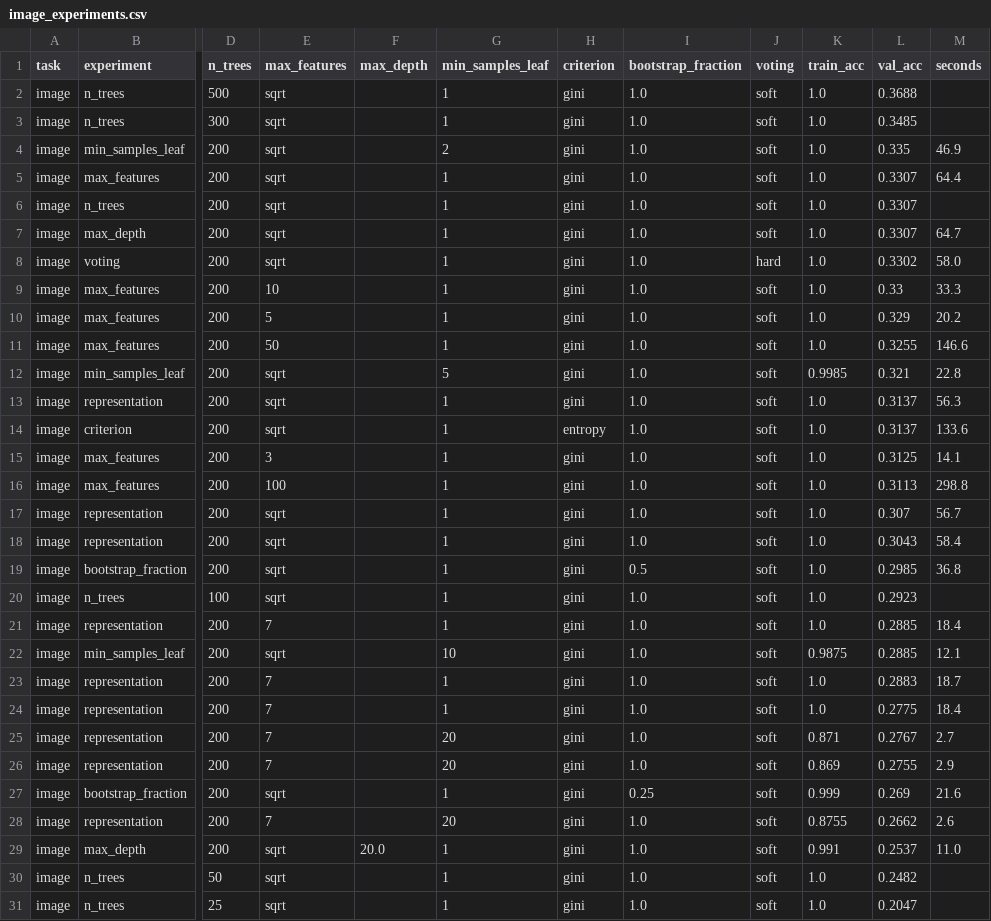
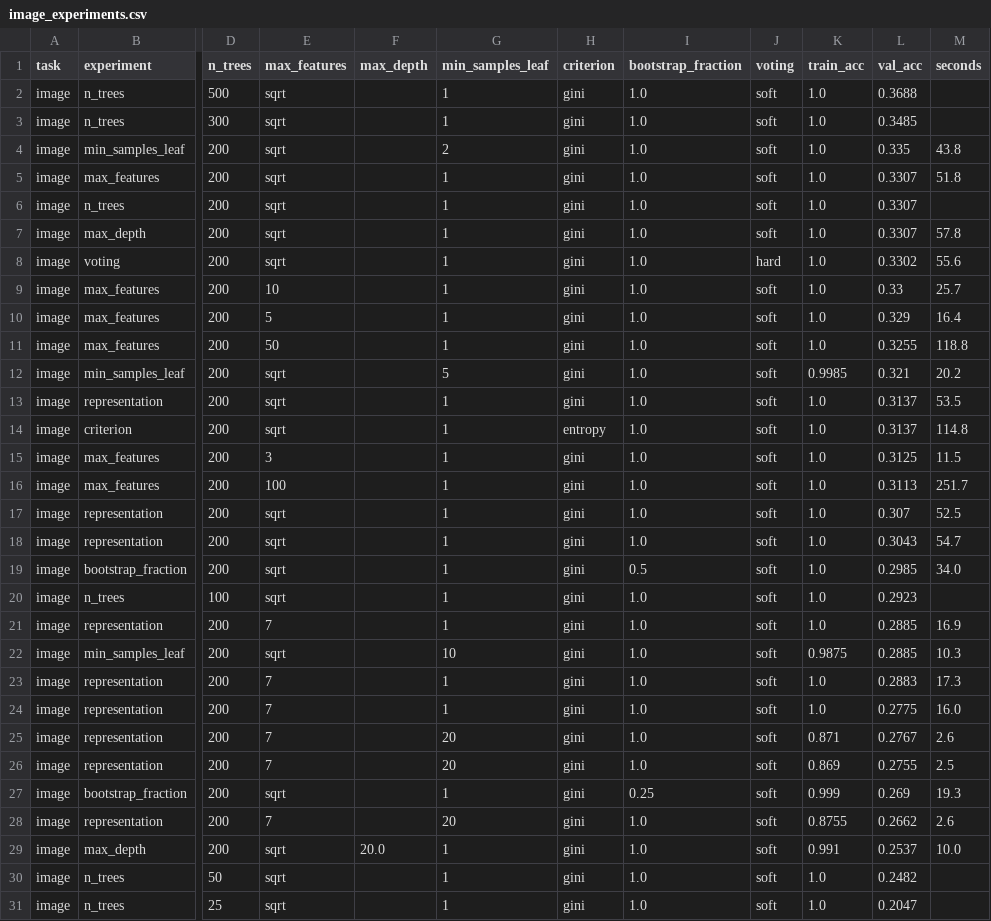
Before and after one commit to COMP472-Fall2026/Team27_F, a CSV file: random_forest/outputs/image_experiments.csv, drawn as a sheet; only a part is shown, gaps mark what is left out; the diff covers the shown part only; the diff names each change by its address in the sheet, - before the commit and + after, or states it on an @@ line.

```diff
--- a/random_forest/outputs/image_experiments.csv
+++ b/random_forest/outputs/image_experiments.csv
-M4 (seconds): 46.9
+M4 (seconds): 43.8
-M5 (seconds): 64.4
+M5 (seconds): 51.8
-M7 (seconds): 64.7
+M7 (seconds): 57.8
-M8 (seconds): 58.0
+M8 (seconds): 55.6
-M9 (seconds): 33.3
+M9 (seconds): 25.7
-M10 (seconds): 20.2
+M10 (seconds): 16.4
-M11 (seconds): 146.6
+M11 (seconds): 118.8
-M12 (seconds): 22.8
+M12 (seconds): 20.2
-M13 (seconds): 56.3
+M13 (seconds): 53.5
-M14 (seconds): 133.6
+M14 (seconds): 114.8
-M15 (seconds): 14.1
+M15 (seconds): 11.5
-M16 (seconds): 298.8
+M16 (seconds): 251.7
-M17 (seconds): 56.7
+M17 (seconds): 52.5
-M18 (seconds): 58.4
+M18 (seconds): 54.7
-M19 (seconds): 36.8
+M19 (seconds): 34.0
-M21 (seconds): 18.4
+M21 (seconds): 16.9
-M22 (seconds): 12.1
+M22 (seconds): 10.3
-M23 (seconds): 18.7
+M23 (seconds): 17.3
-M24 (seconds): 18.4
+M24 (seconds): 16.0
-M25 (seconds): 2.7
+M25 (seconds): 2.6
-M26 (seconds): 2.9
+M26 (seconds): 2.5
-M27 (seconds): 21.6
+M27 (seconds): 19.3
-M29 (seconds): 11.0
+M29 (seconds): 10.0
```
Also changed, not shown: 1 edited cell elsewhere in this file, decision_tree/outputs/image_experiments.csv, decision_tree/outputs/sentiment_experiments.csv, 18 other files.
